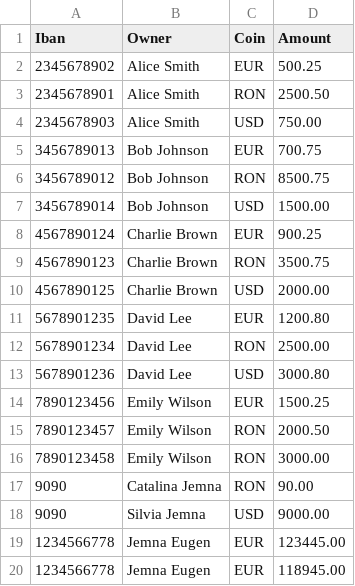
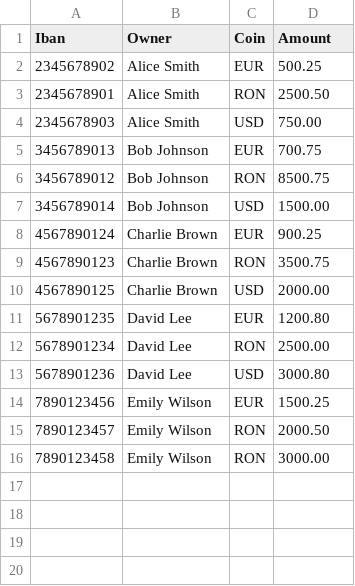
Before and after one commit to Cata039/Bank_management_System, a CSV file: persons.csv, drawn as a sheet; the diff names each change by its address in the sheet, - before the commit and + after, or states it on an @@ line.

Commit message:
Update persons.csv

```diff
--- a/persons.csv
+++ b/persons.csv
-row 17: 9090 | Catalina Jemna | RON | 90.00
-row 18: 9090 | Silvia Jemna | USD | 9000.00
-row 19: 1234566778 | Jemna Eugen | EUR | 123445.00
-row 20: 1234566778 | Jemna Eugen | EUR | 118945.00
```
